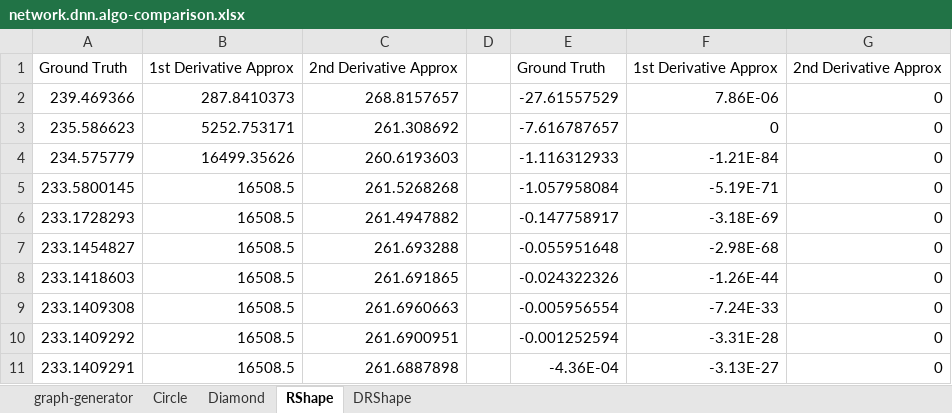
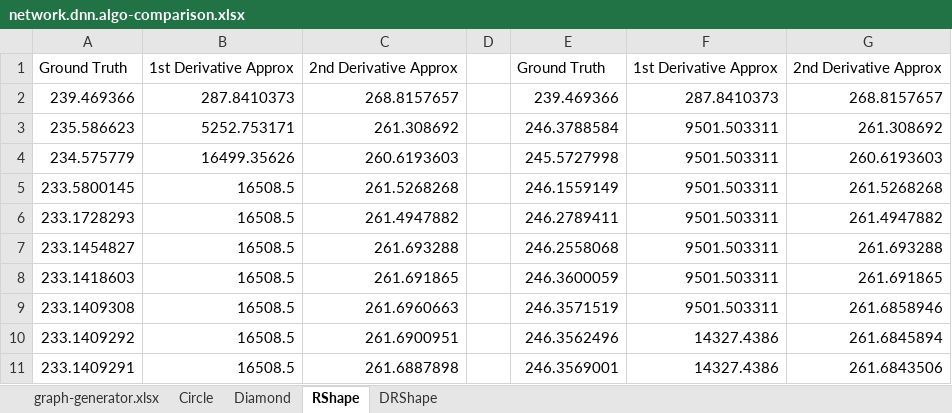
Before and after one commit to nikwolfe7/neural-network, an Excel workbook: network.dnn.algo-comparison.xlsx, sheet RShape, drawn as a sheet; only a part is shown; values as stored, in another font and other column widths than the file's, no borders; charts and pictures not drawn; the diff covers the shown part only; the diff names each change by its address in the sheet, - before the commit and + after, or states it on an @@ line.

```diff
--- a/network.dnn.algo-comparison.xlsx (sheet RShape)
+++ b/network.dnn.algo-comparison.xlsx (sheet RShape)
-sheet tab: graph-generator
+sheet tab: graph-generator.xlsx
-E2: -27.61557529
+E2: 239.469366
-F2: 7.86E-06
+F2: 287.8410373
-G2: 0
+G2: 268.8157657
-E3: -7.616787657
+E3: 246.3788584
-F3: 0
+F3: 9501.503311
-G3: 0
+G3: 261.308692
-E4: -1.116312933
+E4: 245.5727998
-F4: -1.21E-84
+F4: 9501.503311
-G4: 0
+G4: 260.6193603
-E5: -1.057958084
+E5: 246.1559149
-F5: -5.19E-71
+F5: 9501.503311
-G5: 0
+G5: 261.5268268
-E6: -0.147758917
+E6: 246.2789411
-F6: -3.18E-69
+F6: 9501.503311
-G6: 0
+G6: 261.4947882
-E7: -0.055951648
+E7: 246.2558068
-F7: -2.98E-68
+F7: 9501.503311
-G7: 0
+G7: 261.693288
-E8: -0.024322326
+E8: 246.3600059
-F8: -1.26E-44
+F8: 9501.503311
-G8: 0
+G8: 261.691865
-E9: -0.005956554
+E9: 246.3571519
-F9: -7.24E-33
+F9: 9501.503311
-G9: 0
+G9: 261.6858946
-E10: -0.001252594
+E10: 246.3562496
-F10: -3.31E-28
+F10: 14327.4386
-G10: 0
+G10: 261.6845894
-E11: -4.36E-04
+E11: 246.3569001
-F11: -3.13E-27
+F11: 14327.4386
-G11: 0
+G11: 261.6843506
```
Also changed, not shown: 270 edited cells elsewhere in this sheet, sheet graph-generator.xlsx, sheet DRShape, sheet Circle, sheet Diamond, charts or pictures.
